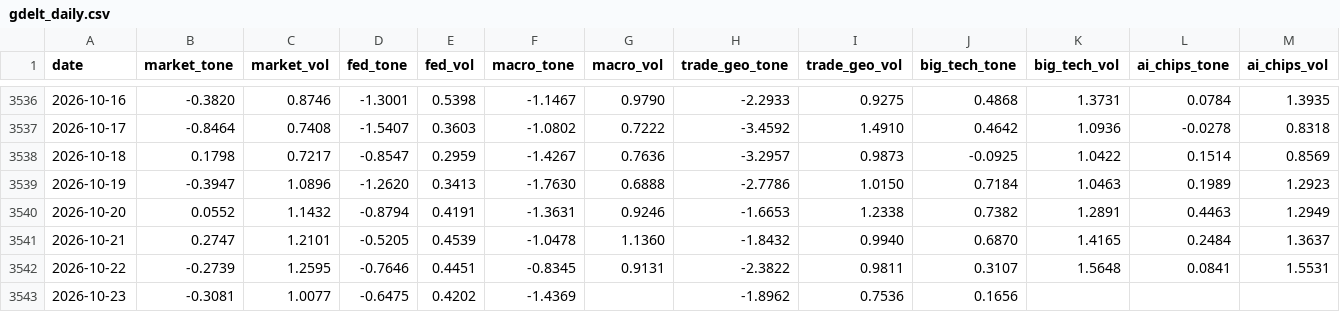
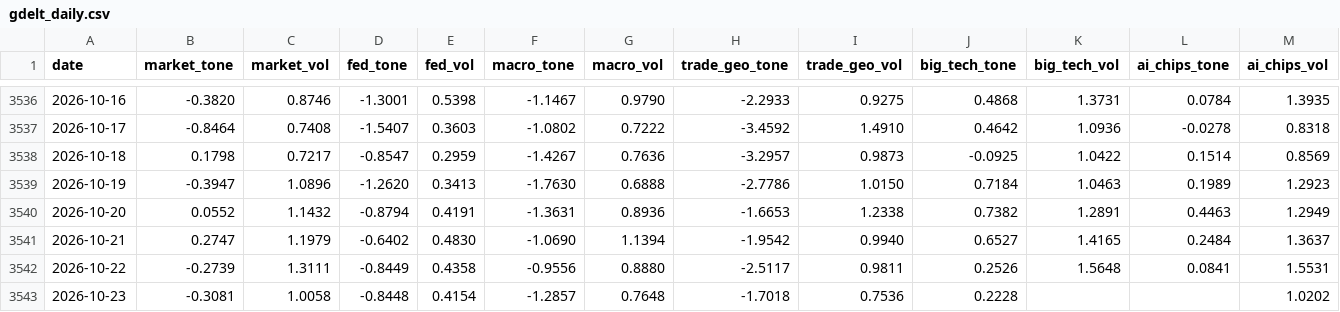
Before and after one commit to therbn12/nas100-data-relay, a CSV file: data/gdelt_daily.csv, drawn as a sheet; only a part is shown, gaps mark what is left out.

Commit message:
data refresh 2026-10-24T12:11:07Z

```diff
--- a/data/gdelt_daily.csv
+++ b/data/gdelt_daily.csv
@@ -3539,5 +3539,5 @@ date,market_tone,market_vol,fed_tone,fed_vol,macro_tone,macro_vol,trade_geo_tone
 2026-10-19,-0.3947,1.0896,-1.2620,0.3413,-1.7630,0.6888,-2.7786,1.0150,0.7184,1.0463,0.1989,1.2923
-2026-10-20,0.0552,1.1432,-0.8794,0.4191,-1.3631,0.9246,-1.6653,1.2338,0.7382,1.2891,0.4463,1.2949
-2026-10-21,0.2747,1.2101,-0.5205,0.4539,-1.0478,1.1360,-1.8432,0.9940,0.6870,1.4165,0.2484,1.3637
-2026-10-22,-0.2739,1.2595,-0.7646,0.4451,-0.8345,0.9131,-2.3822,0.9811,0.3107,1.5648,0.0841,1.5531
-2026-10-23,-0.3081,1.0077,-0.6475,0.4202,-1.4369,,-1.8962,0.7536,0.1656,,,
+2026-10-20,0.0552,1.1432,-0.8794,0.4191,-1.3631,0.8936,-1.6653,1.2338,0.7382,1.2891,0.4463,1.2949
+2026-10-21,0.2747,1.1979,-0.6402,0.4830,-1.0690,1.1394,-1.9542,0.9940,0.6527,1.4165,0.2484,1.3637
+2026-10-22,-0.2739,1.3111,-0.8449,0.4358,-0.9556,0.8880,-2.5117,0.9811,0.2526,1.5648,0.0841,1.5531
+2026-10-23,-0.3081,1.0058,-0.8448,0.4154,-1.2857,0.7648,-1.7018,0.7536,0.2228,,,1.0202
```
